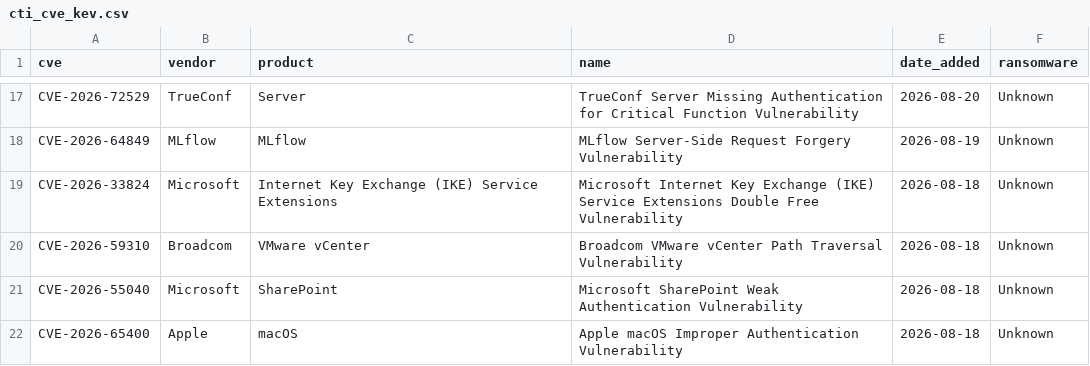
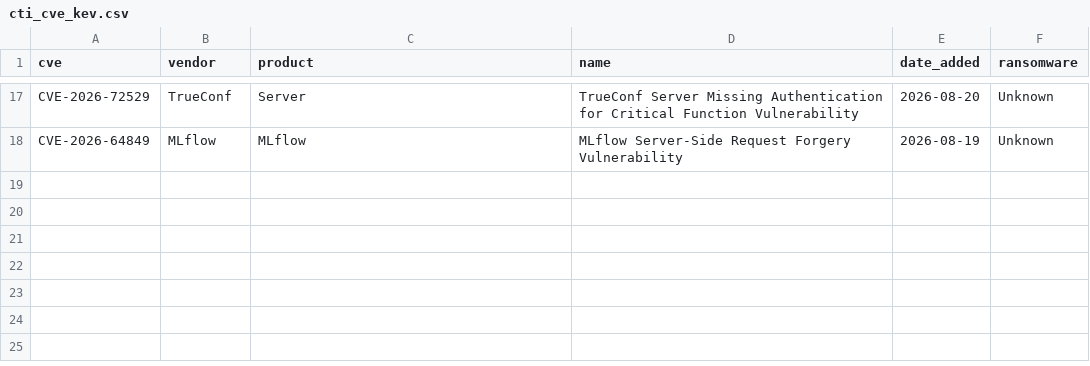
Before and after one commit to BlueShield-Ch4rl13/Detection-lab, a CSV file: deploy/splunk/lookups/cti_cve_kev.csv, drawn as a sheet; only a part is shown, gaps mark what is left out; the diff names each change by its address in the sheet, - before the commit and + after, or states it on an @@ line.

```diff
--- a/deploy/splunk/lookups/cti_cve_kev.csv
+++ b/deploy/splunk/lookups/cti_cve_kev.csv
-row 19: CVE-2026-33824 | Microsoft | Internet Key Exchange (IKE) Service Extensions | Microsoft Internet Key Exchange (IKE) Service Extensions Double Free Vulnerability | 2026-08-18 | Unknown
-row 20: CVE-2026-59310 | Broadcom | VMware vCenter | Broadcom VMware vCenter Path Traversal Vulnerability | 2026-08-18 | Unknown
-row 21: CVE-2026-55040 | Microsoft | SharePoint | Microsoft SharePoint Weak Authentication Vulnerability | 2026-08-18 | Unknown
-row 22: CVE-2026-65400 | Apple | macOS | Apple macOS Improper Authentication Vulnerability | 2026-08-18 | Unknown
```
Also changed, not shown: intel/listas/sentinel/CTI_Dominio.csv, intel/listas/sentinel/CTI_Url.csv, 22 other files.
